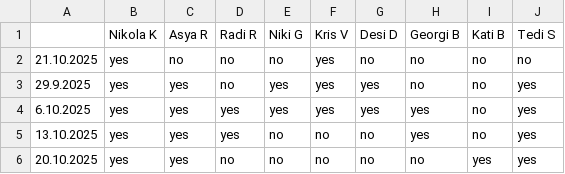
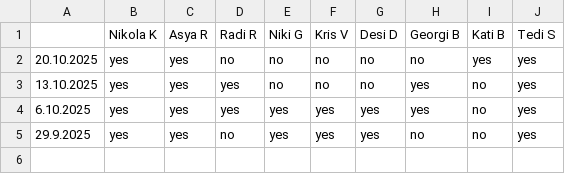
Before and after one commit to nikolakolev1/The-Big-Quiz.github.io, a CSV file: data/presence.csv, drawn as a sheet.

```diff
--- a/data/presence.csv
+++ b/data/presence.csv
@@ -1,6 +1,5 @@
 ,Nikola K,Asya R,Radi R,Niki G,Kris V,Desi D,Georgi B,Kati B,Tedi S
-21.10.2025,yes,no,no,no,yes,no,no,no,no
+20.10.2025,yes,yes,no,no,no,no,no,yes,yes
+13.10.2025,yes,yes,yes,no,no,no,yes,no,yes
+6.10.2025,yes,yes,yes,yes,yes,yes,yes,no,yes
 29.9.2025,yes,yes,no,yes,yes,yes,no,no,yes
-6.10.2025,yes,yes,yes,yes,yes,yes,yes,no,yes
-13.10.2025,yes,yes,yes,no,no,no,yes,no,yes
-20.10.2025,yes,yes,no,no,no,no,no,yes,yes
```
Also changed, not shown: data/season-2025.csv.
